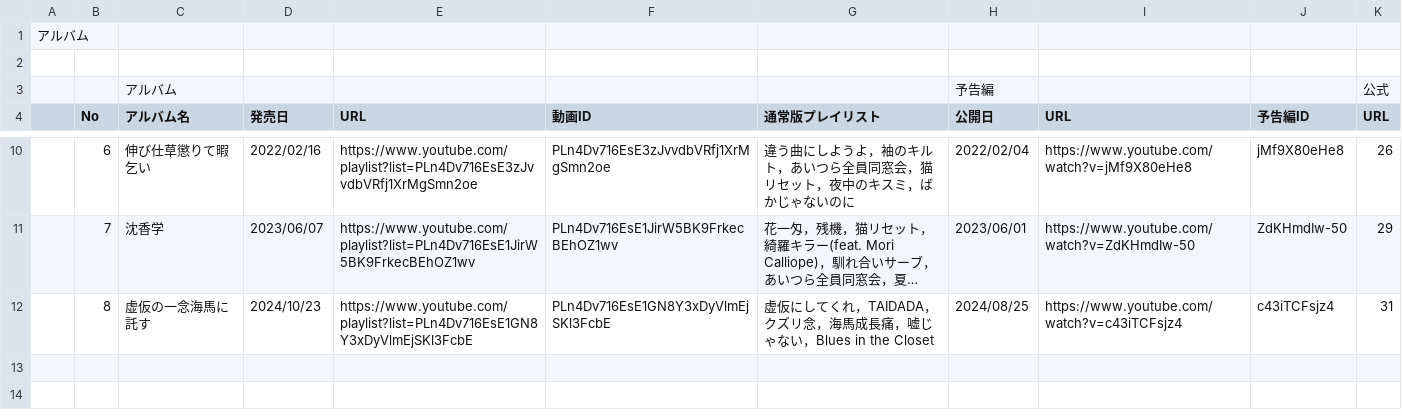
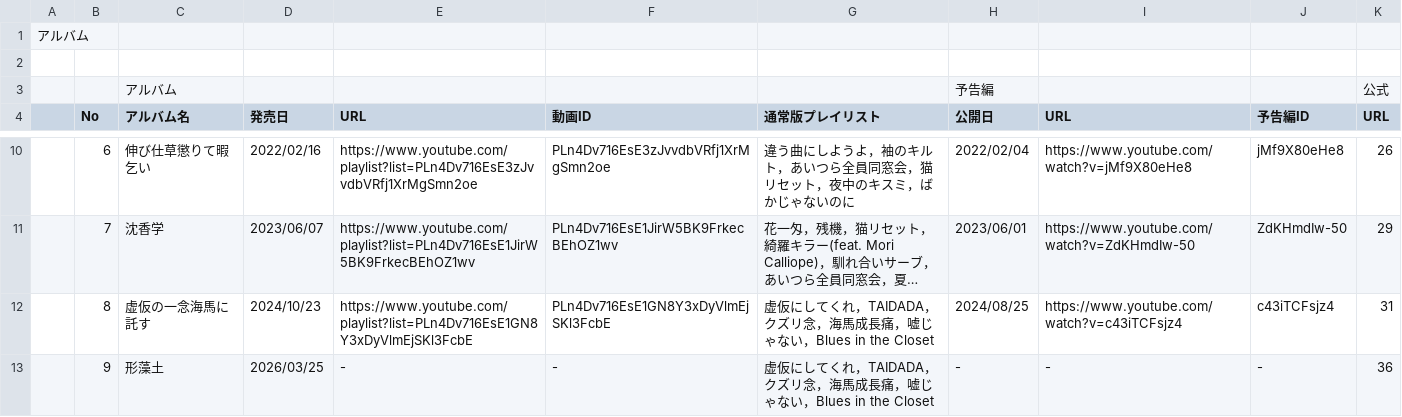
Before and after one commit to MellowZtmy/ztmy-datas, a CSV file: anniversary/datas/albums.csv, drawn as a sheet; only a part is shown, gaps mark what is left out; long unchanged cells end in ….

```diff
--- a/anniversary/datas/albums.csv
+++ b/anniversary/datas/albums.csv
@@ -12 +12,2 @@
 ,8,虚仮の一念海馬に託す,2024/10/23,https://www.youtube.com/playlist?list=PLn4Dv716EsE1GN8Y3xDyVlmEjSKl3FcbE,PLn4Dv716EsE1GN8Y3xDyVlmEjSKl3FcbE,虚仮にしてくれ，TAIDADA，クズリ念，海馬成長痛，嘘じゃない，Blues in the Closet,2024/08/25,https://www.youtube.com/watch?v=c43iTCFsjz4,c43iTCFsjz4,31
+,9,形藻土,2026/03/25,-,-,虚仮にしてくれ，TAIDADA，クズリ念，海馬成長痛，嘘じゃない，Blues in the Closet,-,-,-,36
```
Also changed, not shown: lyric-quiz/datas/lyrics.csv.
